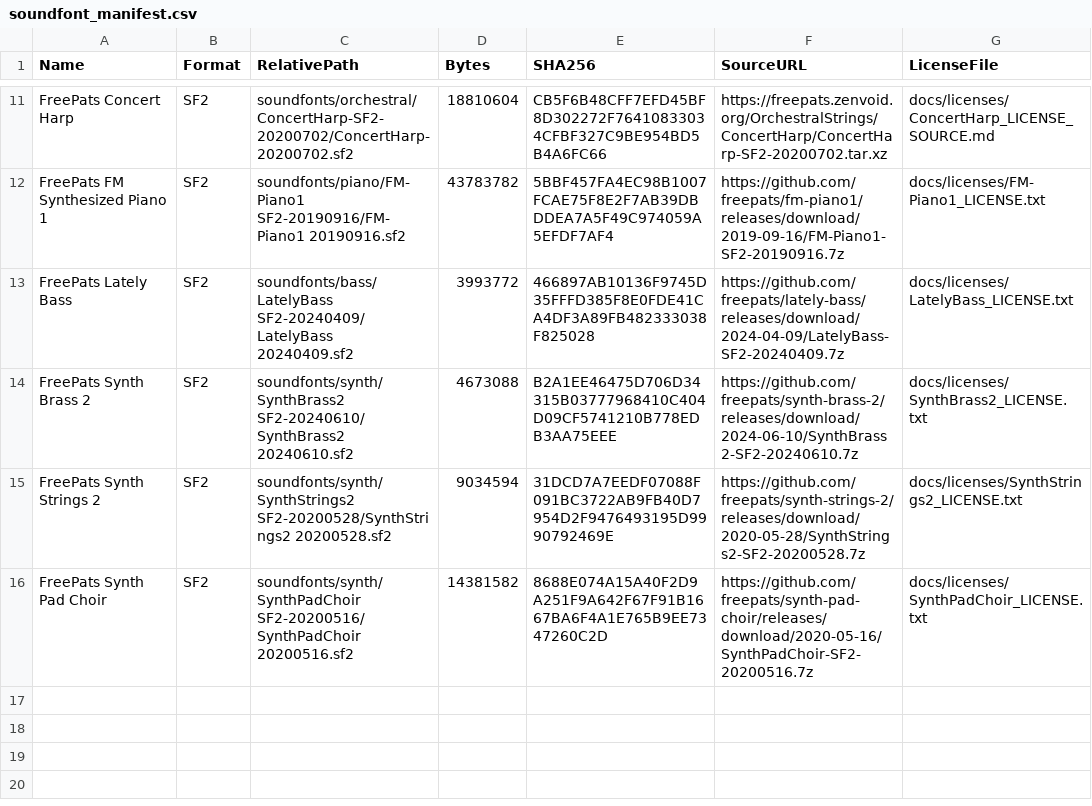
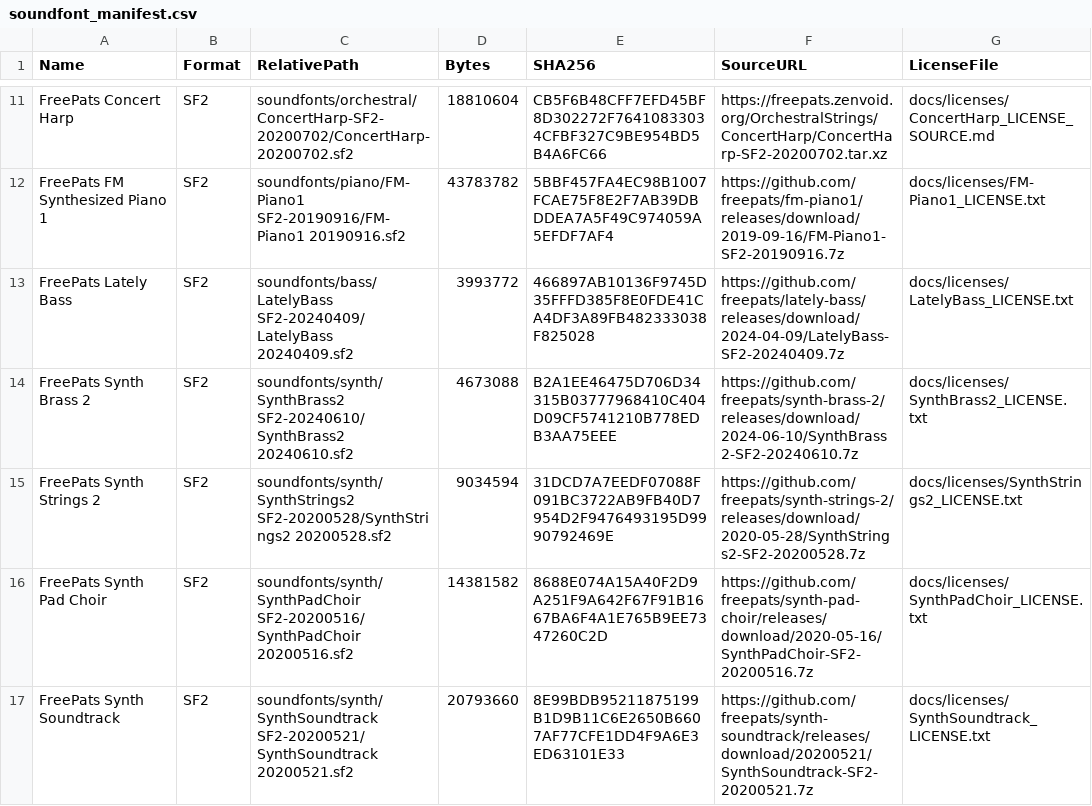
Before and after one commit to tarjin/SymphonyCSVStudio, a CSV file: soundfont_manifest.csv, drawn as a sheet; only a part is shown, gaps mark what is left out.

Commit message:
Checkpoint 017 - Synth Soundtrack SoundFont

```diff
--- a/soundfont_manifest.csv
+++ b/soundfont_manifest.csv
@@ -16 +16,2 @@
 "FreePats Synth Pad Choir","SF2","soundfonts/synth/SynthPadChoir SF2-20200516/SynthPadChoir 20200516.sf2","14381582","8688E074A15A40F2D9A251F9A642F67F91B1667BA6F4A1E765B9EE7347260C2D","https://github.com/freepats/synth-pad-choir/releases/download/2020-05-16/SynthPadChoir-SF2-20200516.7z","docs/licenses/SynthPadChoir_LICENSE.txt"
+"FreePats Synth Soundtrack","SF2","soundfonts/synth/SynthSoundtrack SF2-20200521/SynthSoundtrack 20200521.sf2","20793660","8E99BDB95211875199B1D9B11C6E2650B6607AF77CFE1DD4F9A6E3ED63101E33","https://github.com/freepats/synth-soundtrack/releases/download/20200521/SynthSoundtrack-SF2-20200521.7z","docs/licenses/SynthSoundtrack_LICENSE.txt"
```
Also changed, not shown: 2 other files.
